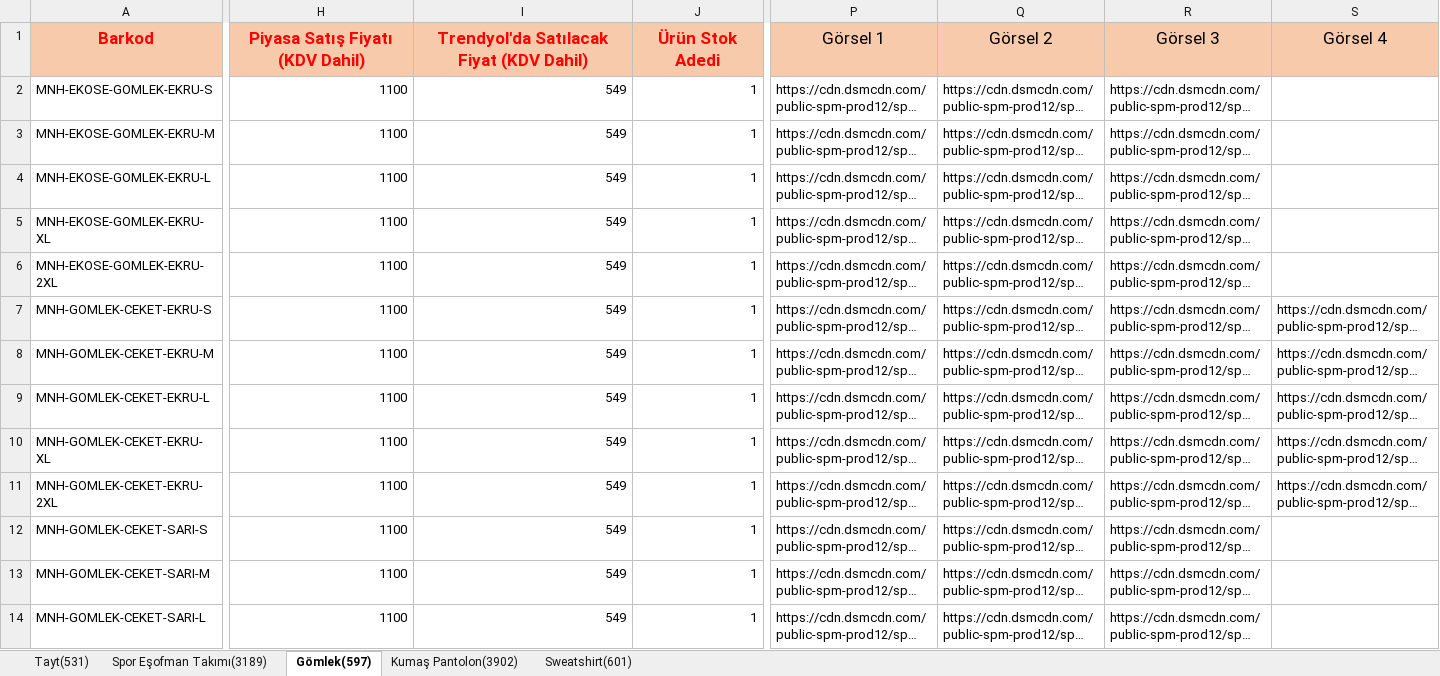
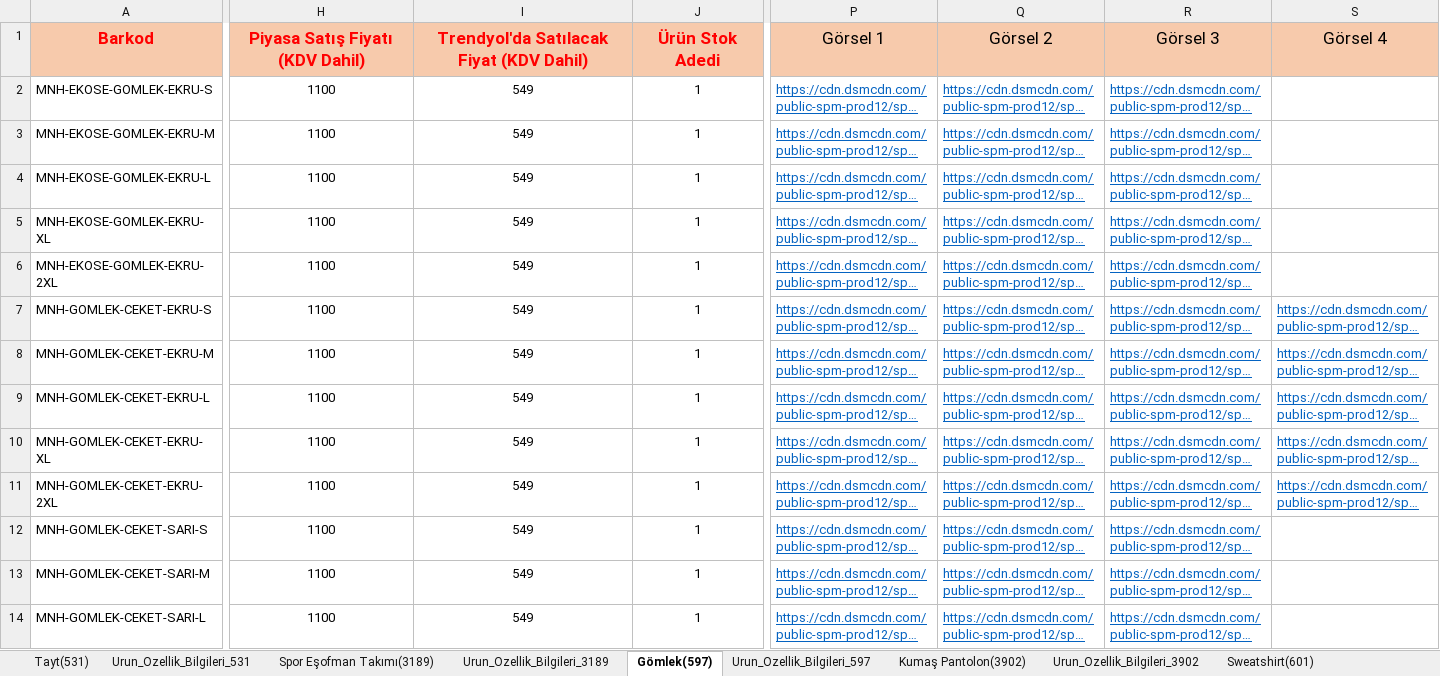
Before and after one commit to ghahremaniaref9-hash/IVEX, an Excel workbook: minah-tekstil/trendyol/minah-trendyol-dosya-1.xlsx, sheet Gömlek(597), drawn as a sheet; only a part is shown, gaps mark what is left out; long unchanged cells end in …; values as stored, in another font and other column widths than the file's, no borders; the diff covers the shown part only; the diff names each change by its address in the sheet, - before the commit and + after, or states it on an @@ line.

```diff
--- a/minah-tekstil/trendyol/minah-trendyol-dosya-1.xlsx (sheet Gömlek(597))
+++ b/minah-tekstil/trendyol/minah-trendyol-dosya-1.xlsx (sheet Gömlek(597))
+sheet tab: Urun_Ozellik_Bilgileri_531
+sheet tab: Urun_Ozellik_Bilgileri_3189
+sheet tab: Urun_Ozellik_Bilgileri_597
+sheet tab: Urun_Ozellik_Bilgileri_3902
-H2:J14 alignment: right
+H2:J14 alignment: center
@@ P2:R6 underline: off → on, text colour: black → #0563C1 @@
@@ P7:S11 underline: off → on, text colour: black → #0563C1 @@
@@ P12:R14 underline: off → on, text colour: black → #0563C1 @@
```
Also changed, not shown: cell formats elsewhere in this sheet, sheet Kumaş Pantolon(3902), sheet Sweatshirt(601), sheet Spor Eşofman Takımı(3189), sheet Tayt(531), other sheet tabs, charts or pictures, minah-tekstil/trendyol/minah-trendyol-dosya-2.xlsx, 3 other files.
